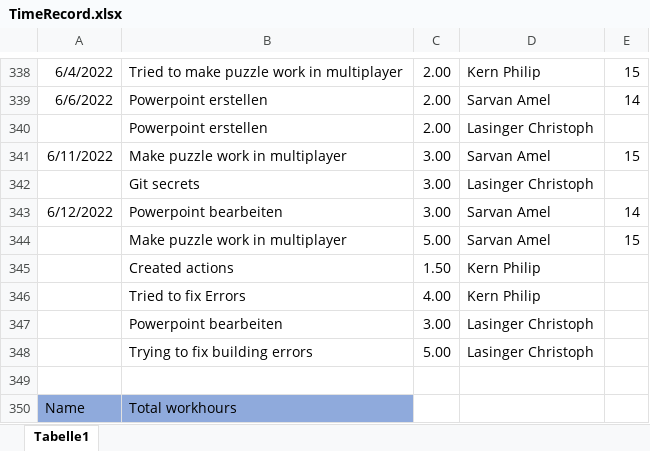
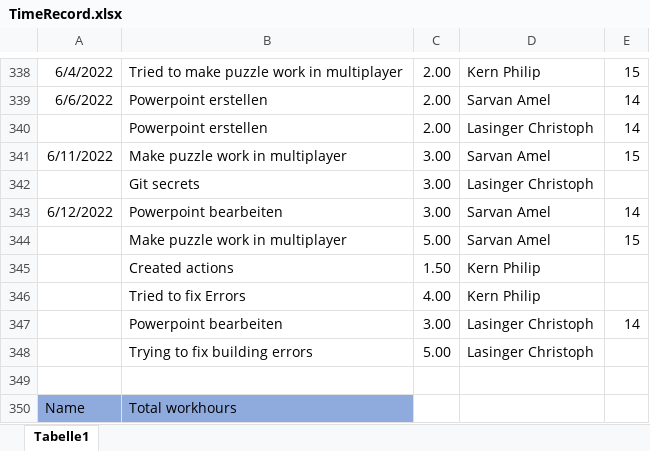
Before and after one commit to ChristophLasinger/Youre-not-alone, an Excel workbook: documents/TimeRecord.xlsx, sheet Tabelle1, drawn as a sheet; only a part is shown, gaps mark what is left out; values as stored, in another font and other column widths than the file's, no borders; charts and pictures not drawn; the diff names each change by its address in the sheet, - before the commit and + after, or states it on an @@ line.

Commit message:
update time record

```diff
--- a/documents/TimeRecord.xlsx (sheet Tabelle1)
+++ b/documents/TimeRecord.xlsx (sheet Tabelle1)
-E340: (empty)
+E340: 14
-E347: (empty)
+E347: 14
```
